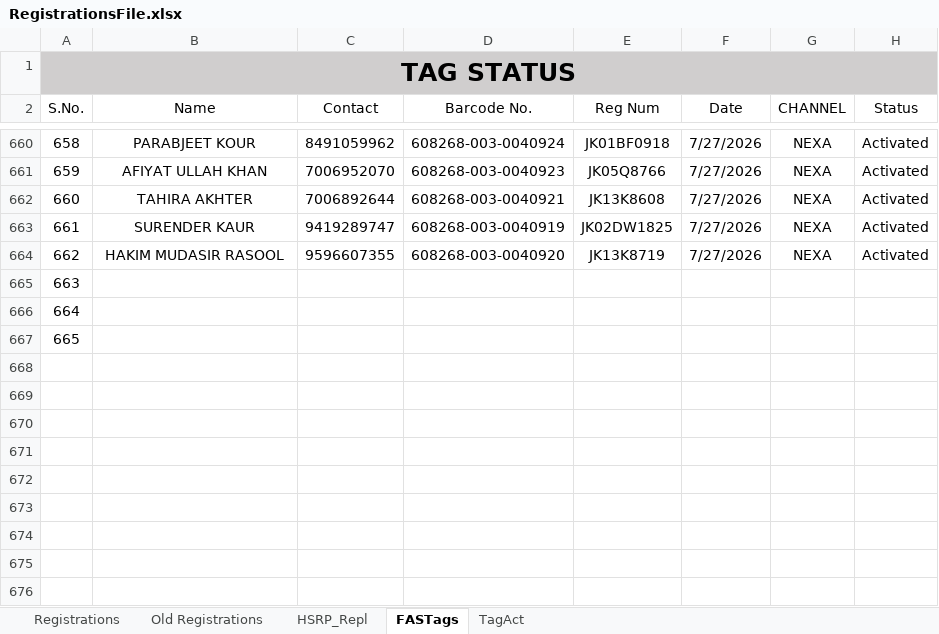
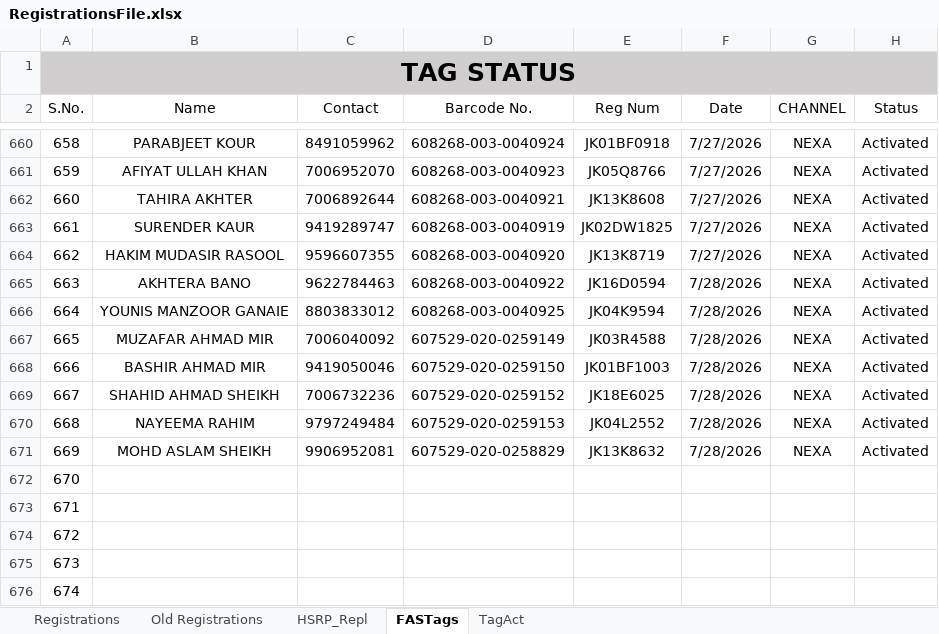
Before and after one commit to adilahmadsofi-ck/Documents, an Excel workbook: RegistrationsFile.xlsx, sheet FASTags, drawn as a sheet; only a part is shown, gaps mark what is left out; values as stored, in another font and other column widths than the file's, no borders; conditional formats and table styles not drawn; addresses are those after the commit; the diff names each change by its address in the sheet, - before the commit and + after, or states it on an @@ line.

```diff
--- a/RegistrationsFile.xlsx (sheet FASTags)
+++ b/RegistrationsFile.xlsx (sheet FASTags)
+row 665: 663 | AKHTERA BANO | 9622784463 | 608268-003-0040922 | JK16D0594 | 7/28/2026 | NEXA | Activated
+row 666: 664 | YOUNIS MANZOOR GANAIE | 8803833012 | 608268-003-0040925 | JK04K9594 | 7/28/2026 | NEXA | Activated
+row 667: 665 | MUZAFAR AHMAD MIR | 7006040092 | 607529-020-0259149 | JK03R4588 | 7/28/2026 | NEXA | Activated
+row 668: 666 | BASHIR AHMAD MIR | 9419050046 | 607529-020-0259150 | JK01BF1003 | 7/28/2026 | NEXA | Activated
+row 669: 667 | SHAHID AHMAD SHEIKH | 7006732236 | 607529-020-0259152 | JK18E6025 | 7/28/2026 | NEXA | Activated
+row 670: 668 | NAYEEMA RAHIM | 9797249484 | 607529-020-0259153 | JK04L2552 | 7/28/2026 | NEXA | Activated
+row 671: 669 | MOHD ASLAM SHEIKH | 9906952081 | 607529-020-0258829 | JK13K8632 | 7/28/2026 | NEXA | Activated
@@ column A (S.No.) renumbered between rows 672 and 674 @@
+row 675: 673
+row 676: 674
```
Also changed, not shown: sheet Registrations, formulas that keep their value, DealerRegistrations.xlsx, HSRP.xlsx, 3 other files.
